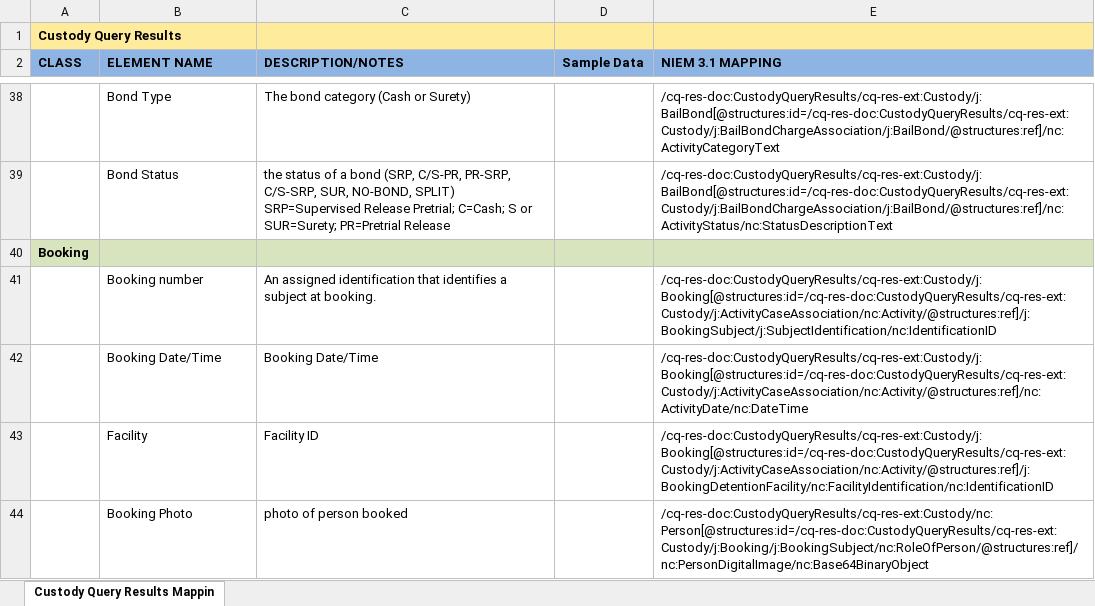
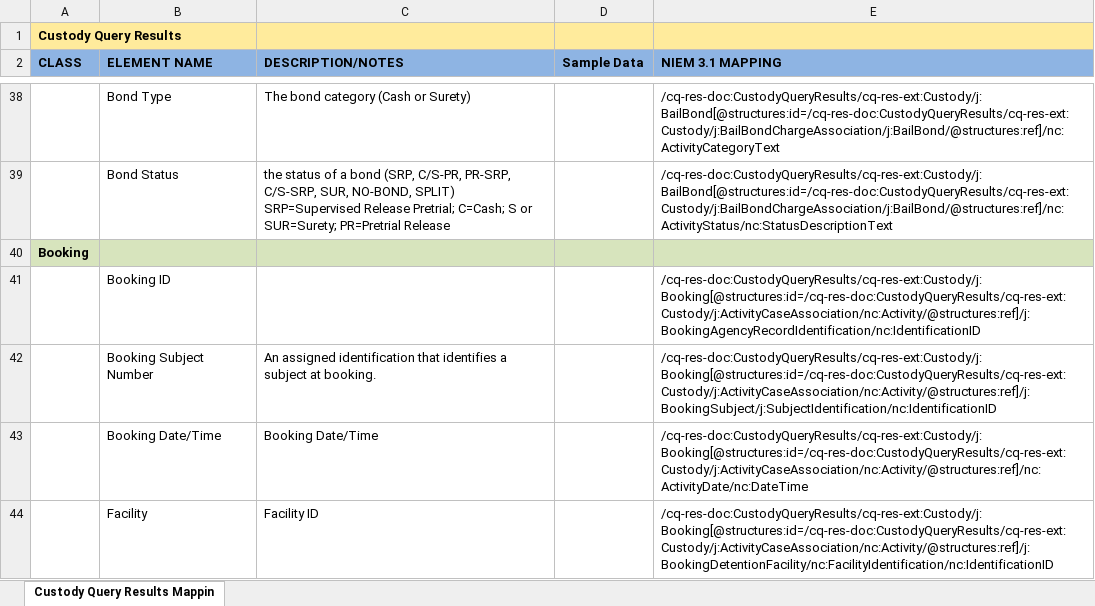
Before and after one commit to scottj7486/main, an Excel workbook: shared/ojb-resources-common/src/main/resources/ssp/Custody_Query_Results/artifacts/service_model/information_model/IEPD/documentation/impl/CustodyQueryResults.xlsx, sheet Custody Query Results Mappin, drawn as a sheet; only a part is shown, gaps mark what is left out; the shorter side is filled out with more unchanged rows; values as stored, in another font and other column widths than the file's, no borders; addresses are those after the commit; the diff names each change by its address in the sheet, - before the commit and + after, or states it on an @@ line.

```diff
--- a/shared/ojb-resources-common/src/main/resources/ssp/Custody_Query_Results/artifacts/service_model/information_model/IEPD/documentation/impl/CustodyQueryResults.xlsx (sheet Custody Query Results Mappin)
+++ b/shared/ojb-resources-common/src/main/resources/ssp/Custody_Query_Results/artifacts/service_model/information_model/IEPD/documentation/impl/CustodyQueryResults.xlsx (sheet Custody Query Results Mappin)
+row 41:  | Booking ID |  |  | /cq-res-doc:CustodyQueryResults/cq-res-ext:Custody/j:Booking[@structures:id=/cq-res-doc:CustodyQueryResults/cq-res-ext:Custody/j:ActivityCaseAssociation/nc:Activity/@structures:ref]/j:BookingAgencyRecordIdentification/nc:IdentificationID
-B42 (ELEMENT NAME): Booking number
+B42 (ELEMENT NAME): Booking Subject Number
```
Also changed, not shown: shared/ojb-resources-common/src/main/resources/ssp/Booking_Reporting/artifacts/service_model/information_model/IEPD/documentation/BookingReport.xlsx, shared/ojb-resources-common/src/main/resources/ssp/Court_Case_Filing/artifacts/service_model/information_model/IEPD/documentation/impl-artifacts/vermont/Citation_Case_Mapping.xlsx, 14 other files.
